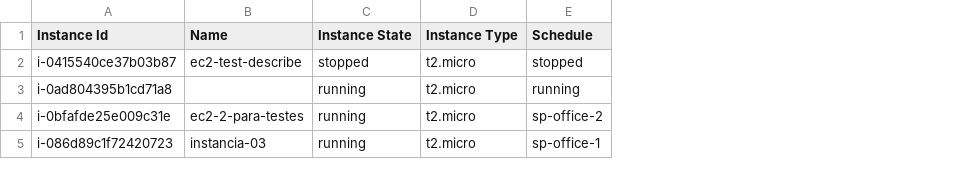
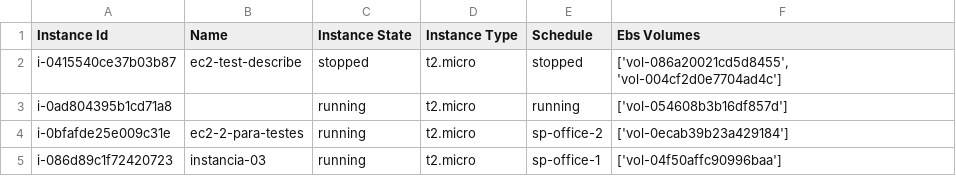
Before and after one commit to rendell-arruda/python-to-aws, a CSV file: ec2_instances.csv, drawn as a sheet; the diff names each change by its address in the sheet, - before the commit and + after, or states it on an @@ line.

Commit message:
feat: list ebs volumes

```diff
--- a/ec2_instances.csv
+++ b/ec2_instances.csv
+column F (Ebs Volumes), rows 2-5: ['vol-086a20021cd5d8455', 'vol-004cf2d0e7704ad4c'] | ['vol-054608b3b16df857d'] | ['vol-0ecab39b23a429184'] | ['vol-04f50affc90996baa']
```
Also changed, not shown: 3 other files.
